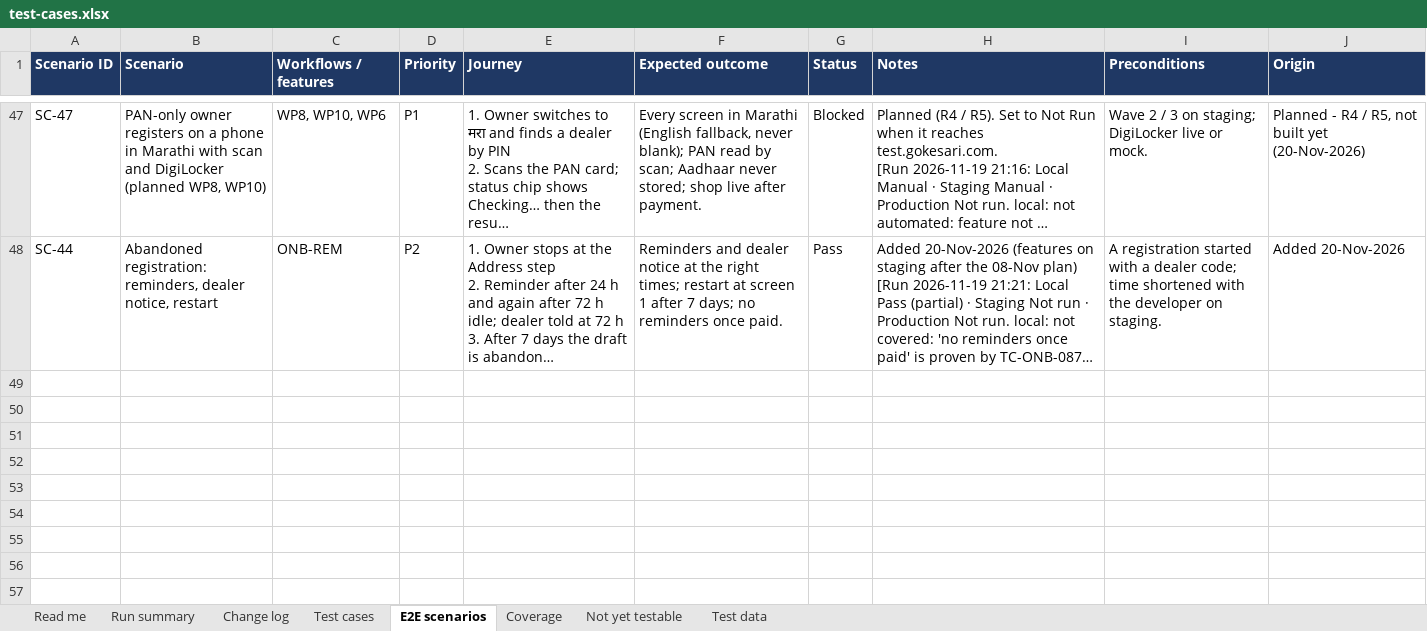
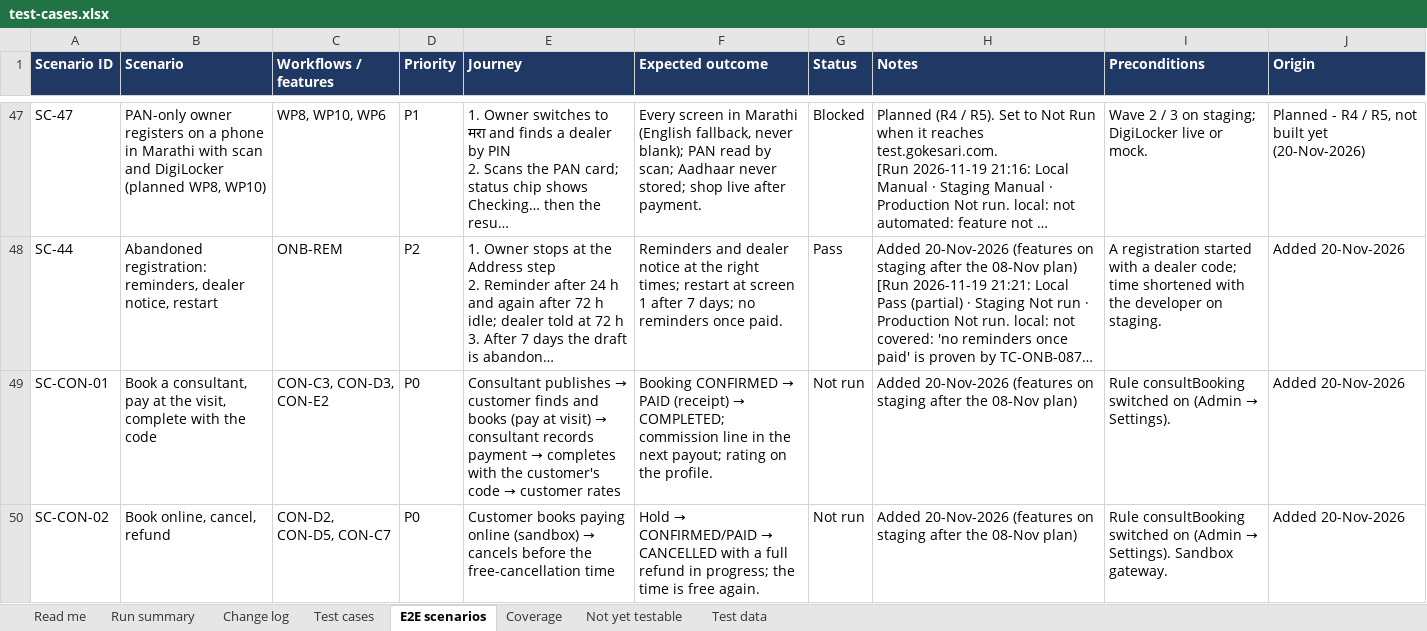
Before and after one commit to sanjaymorankar-debug/GoKesari, an Excel workbook: test-cases.xlsx, sheet E2E scenarios, drawn as a sheet; only a part is shown, gaps mark what is left out; long unchanged cells end in …; values as stored, in another font and other column widths than the file's, no borders; the diff names each change by its address in the sheet, - before the commit and + after, or states it on an @@ line.

```diff
--- a/test-cases.xlsx (sheet E2E scenarios)
+++ b/test-cases.xlsx (sheet E2E scenarios)
+row 49: SC-CON-01 | Book a consultant, pay at the visit, complete with the code | CON-C3, CON-D3, CON-E2 | P0 | Consultant publishes → customer finds and books (pay at visit) → consultant records payment → completes with the customer's code → customer rates | Booking CONFIRMED → PAID (receipt) → COMPLETED; commission line in the next payout; rating on the profile. | Not run | Added 20-Nov-2026 (features on staging after the 08-Nov plan) | Rule consultBooking switched on (Admin → Settings). | Added 20-Nov-2026
+row 50: SC-CON-02 | Book online, cancel, refund | CON-D2, CON-D5, CON-C7 | P0 | Customer books paying online (sandbox) → cancels before the free-cancellation time | Hold → CONFIRMED/PAID → CANCELLED with a full refund in progress; the time is free again. | Not run | Added 20-Nov-2026 (features on staging after the 08-Nov plan) | Rule consultBooking switched on (Admin → Settings). Sandbox gateway. | Added 20-Nov-2026
```
Also changed, not shown: sheet Test cases, sheet Run summary, sheet Coverage, sheet Read me, 12 other files.
